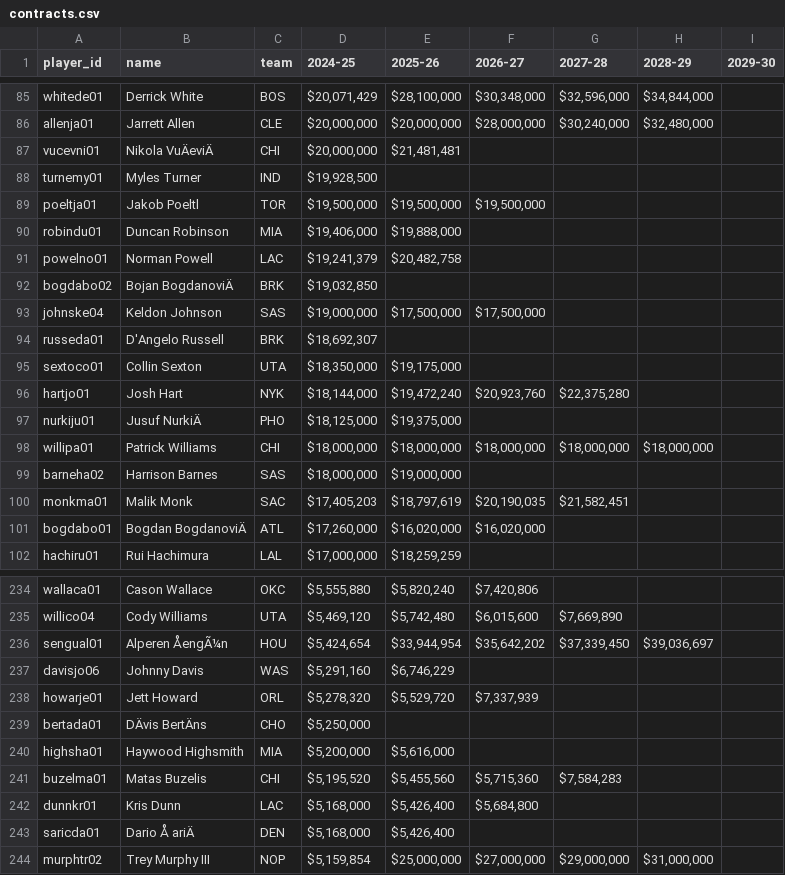
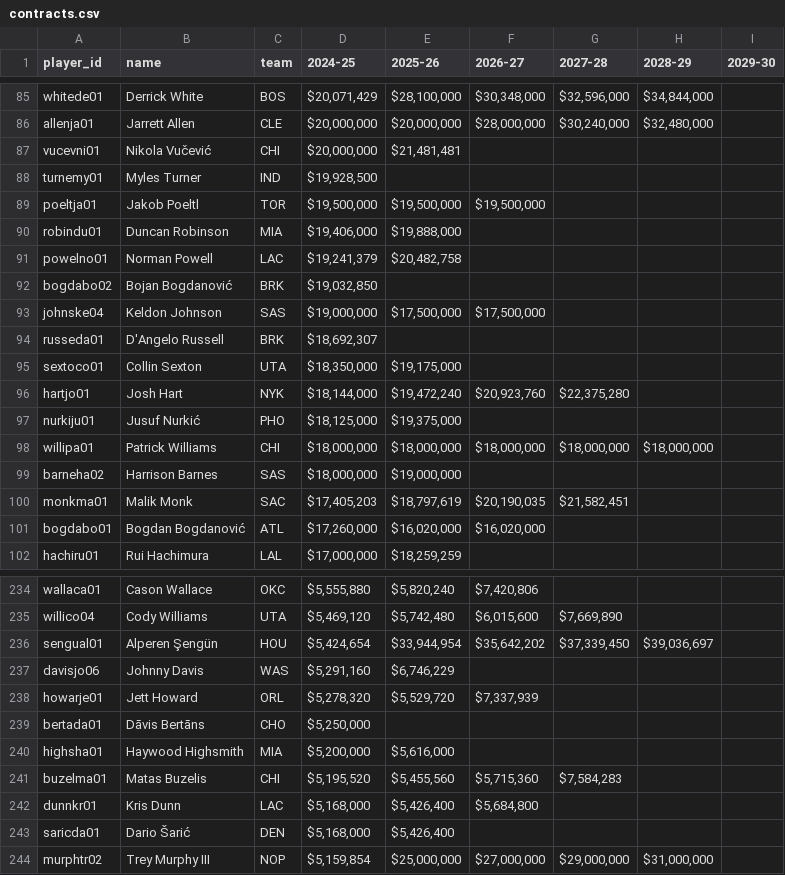
Before and after one commit to brigham4210/nba, a CSV file: contracts.csv, drawn as a sheet; only a part is shown, gaps mark what is left out; the diff covers the shown part only; the diff names each change by its address in the sheet, - before the commit and + after, or states it on an @@ line.

```diff
--- a/contracts.csv
+++ b/contracts.csv
-B87 (name): Nikola VuÄeviÄ
+B87 (name): Nikola Vučević
-B92 (name): Bojan BogdanoviÄ
+B92 (name): Bojan Bogdanović
-B97 (name): Jusuf NurkiÄ
+B97 (name): Jusuf Nurkić
-B101 (name): Bogdan BogdanoviÄ
+B101 (name): Bogdan Bogdanović
-B236 (name): Alperen ÅengÃ¼n
+B236 (name): Alperen Şengün
-B239 (name): DÄvis BertÄns
+B239 (name): Dāvis Bertāns
-B243 (name): Dario Å ariÄ
+B243 (name): Dario Šarić
```
Also changed, not shown: 11 edited cells elsewhere in this file, 3 other files.
